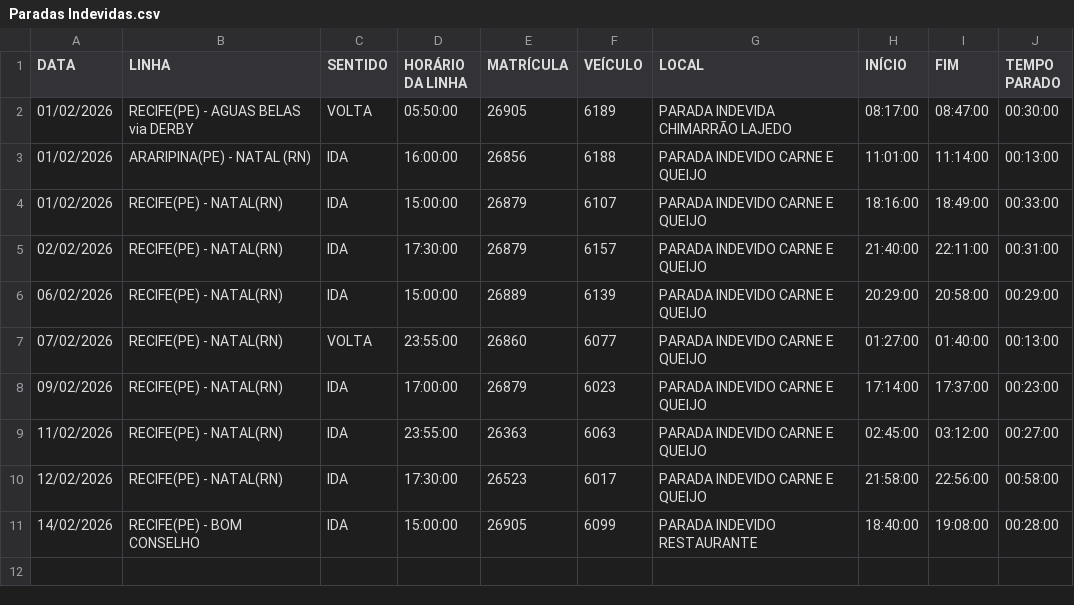
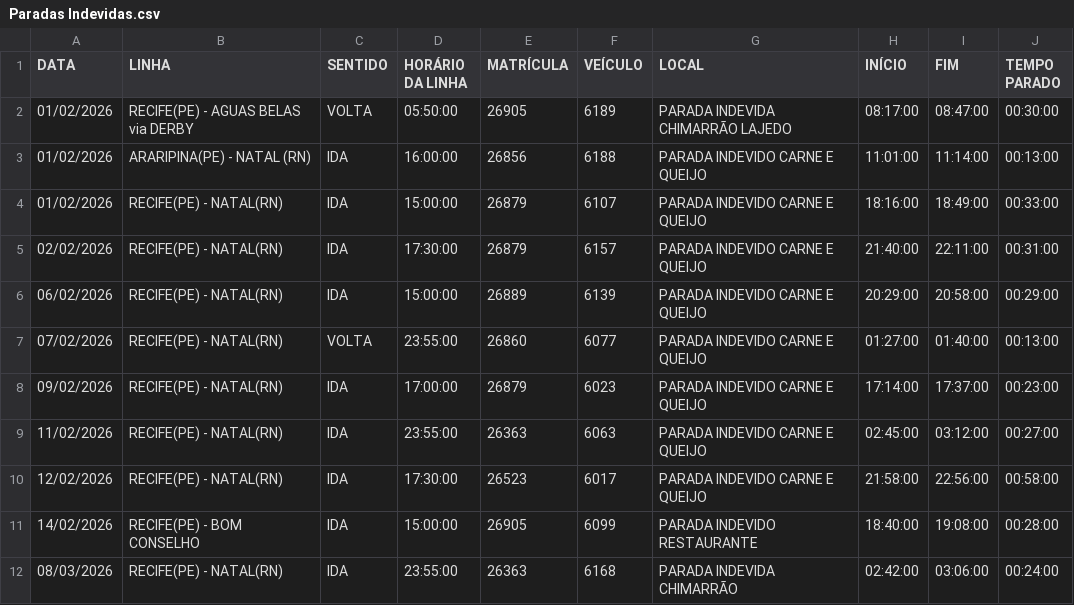
Before and after one commit to Felipelima24675190/Gerenciador-Operacional, a CSV file: Modelo/Paradas Indevidas/Paradas Indevidas.csv, drawn as a sheet; the diff names each change by its address in the sheet, - before the commit and + after, or states it on an @@ line.

```diff
--- a/Modelo/Paradas Indevidas/Paradas Indevidas.csv
+++ b/Modelo/Paradas Indevidas/Paradas Indevidas.csv
+row 12: 08/03/2026 | RECIFE(PE) - NATAL(RN) | IDA | 23:55:00 | 26363 | 6168 | PARADA INDEVIDA CHIMARRÃO | 02:42:00 | 03:06:00 | 00:24:00
```
Also changed, not shown: 13 other files.
